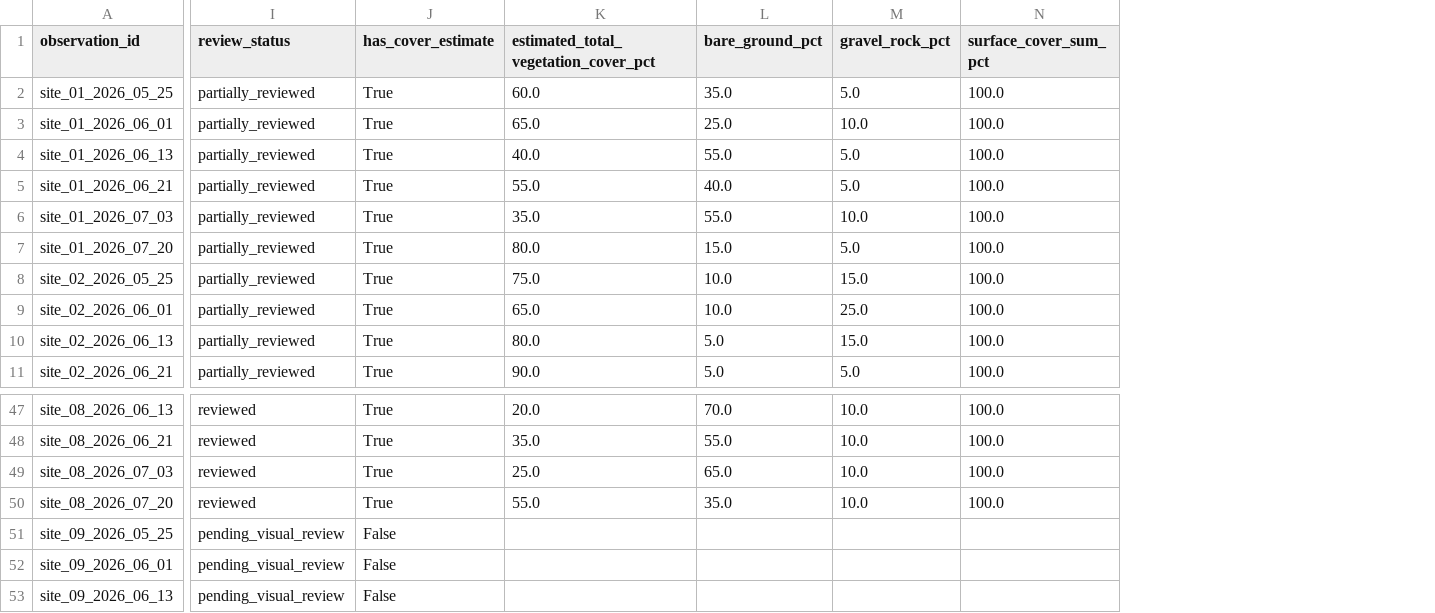
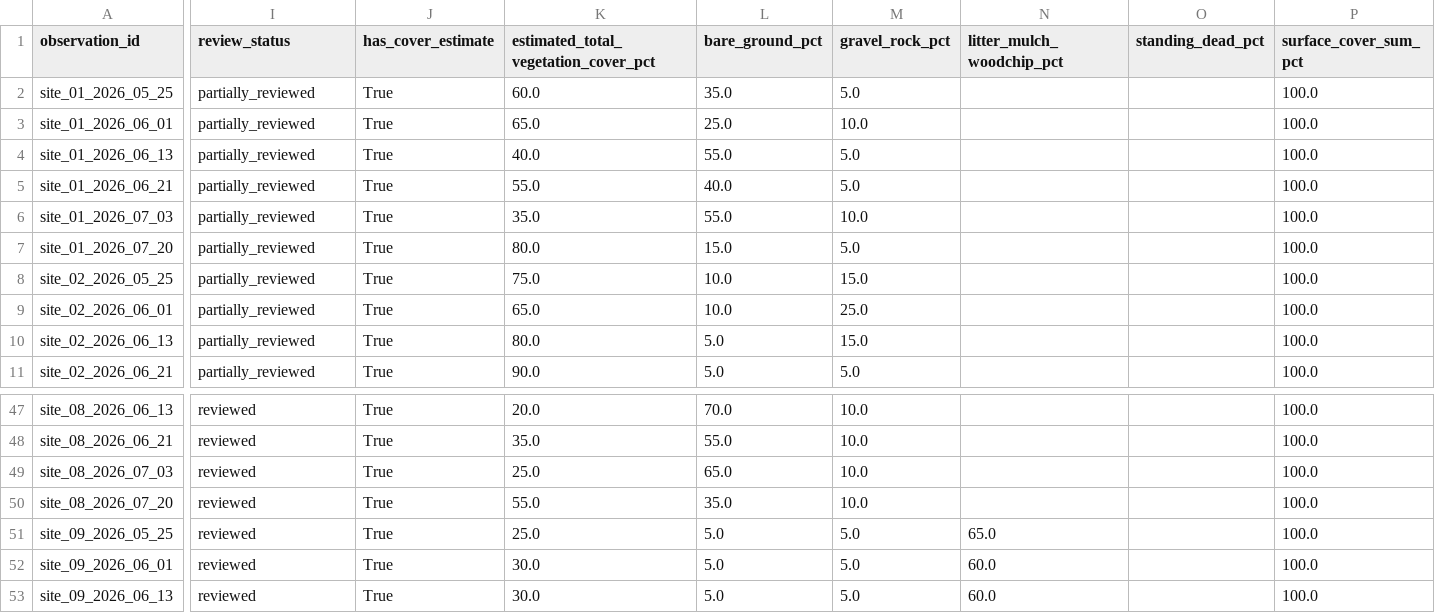
Before and after one commit to samuelfrey98/plant-succession-ml, a CSV file: data/public/analysis_ready_observations.csv, drawn as a sheet; only a part is shown, gaps mark what is left out; addresses are those after the commit; the diff covers the shown part only; the diff names each change by its address in the sheet, - before the commit and + after, or states it on an @@ line.

```diff
--- a/data/public/analysis_ready_observations.csv
+++ b/data/public/analysis_ready_observations.csv
+column N (litter_mulch_woodchip_pct), rows 51-53: 65.0 | 60.0 | 60.0
+column O (standing_dead_pct), empty
-I51:I53 (review_status): pending_visual_review
+I51:I53 (review_status): reviewed
-J51:J53 (has_cover_estimate): False
+J51:J53 (has_cover_estimate): True
-K51: (empty)
+K51: 25.0
-L51:L53 (bare_ground_pct): (empty)
+L51:L53 (bare_ground_pct): 5.0
-M51:M53 (gravel_rock_pct): (empty)
+M51:M53 (gravel_rock_pct): 5.0
-P51:P53 (surface_cover_sum_pct): (empty)
+P51:P53 (surface_cover_sum_pct): 100.0
-K52:K53: (empty)
+K52:K53: 30.0
```
Also changed, not shown: 77 edited cells elsewhere in this file, data/public/observations.csv, data/public/photo_manifest.csv, 5 other files.
